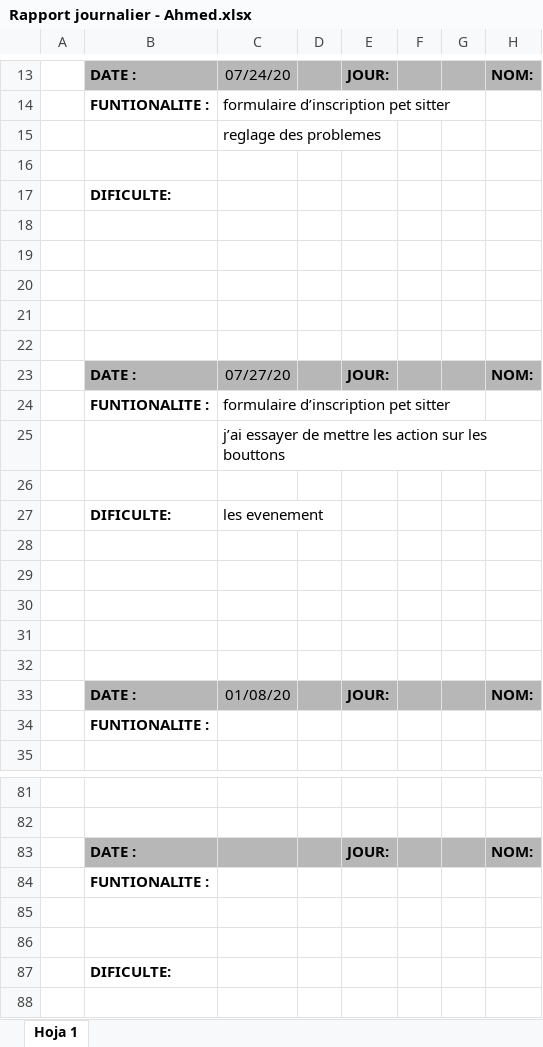
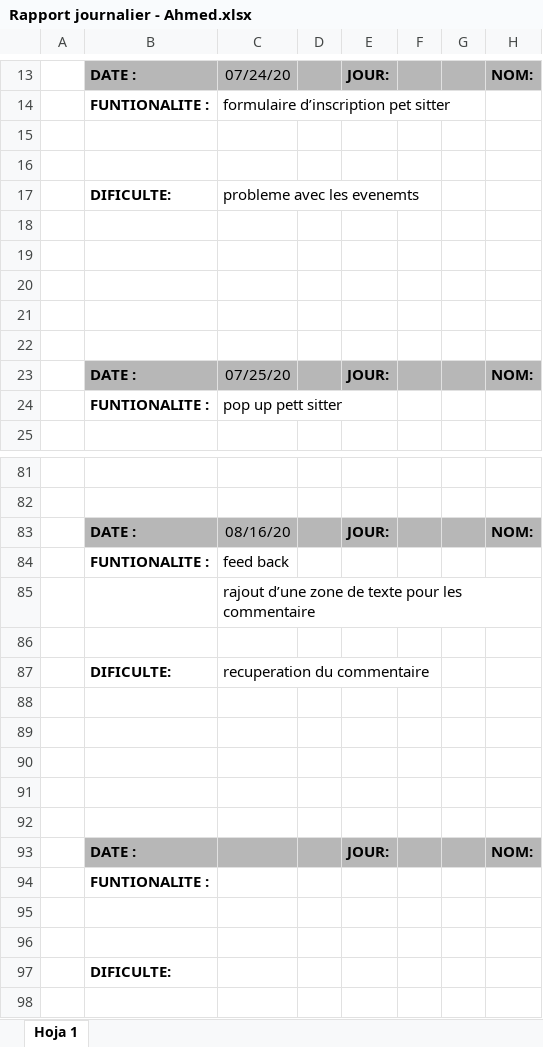
Before and after one commit to rcorro27/petsfriendly, an Excel workbook: rapport journalier/Rapport journalier - Ahmed.xlsx, sheet Hoja 1, drawn as a sheet; only a part is shown, gaps mark what is left out; the shorter side is filled out with more unchanged rows; values as stored, in another font and other column widths than the file's, no borders; removed rows and columns are numbered as before the commit, all else as after; the diff covers the shown part only; the diff names each change by its address in the sheet, - before the commit and + after, or states it on an @@ line.

Commit message:
correction feed back

```diff
--- a/rapport journalier/Rapport journalier - Ahmed.xlsx (sheet Hoja 1)
+++ b/rapport journalier/Rapport journalier - Ahmed.xlsx (sheet Hoja 1)
-row 15:  |  | reglage des problemes
-B16: DIFICULTE:
+B16: (empty)
+row 17:  | DIFICULTE: | probleme avec les evenemts
-C23: 07/27/20
+C23: 07/25/20
-C24: formulaire d’inscription pet sitter
+C24: pop up pett sitter
-row 25:  |  | j’ai essayer de mettre les action sur les bouttons
-row 26: (empty)
-row 27:  | DIFICULTE: | les evenement
-row 28: (empty)
-row 29: (empty)
-row 30: (empty)
-row 31: (empty)
-row 32: (empty)
-row 33:  | DATE : | 01/08/20 |  | JOUR: |  |  | NOM:
-row 34:  | FUNTIONALITE :
-C83: (empty)
+C83: 08/16/20
-C84: (empty)
+C84: feed back
+row 85:  |  | rajout d’une zone de texte pour les commentaire
-row 87: (empty)
+row 87:  | DIFICULTE: | recuperation du commentaire
-row 87:  | DIFICULTE:
```
Also changed, not shown: 11 added rows, 1 removed row and 14 edited cells elsewhere in this sheet.
